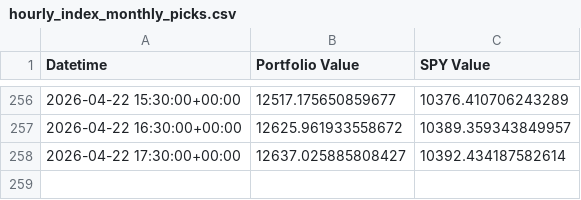
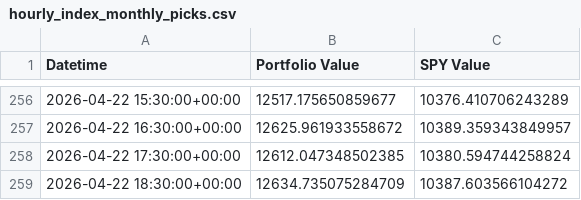
Before and after one commit to g-prakash/sp500_screener, a CSV file: hourly_index_monthly_picks.csv, drawn as a sheet; only a part is shown, gaps mark what is left out.

```diff
--- a/hourly_index_monthly_picks.csv
+++ b/hourly_index_monthly_picks.csv
@@ -257,2 +257,3 @@ Datetime,Portfolio Value,SPY Value
 2026-04-22 16:30:00+00:00,12625.961933558672,10389.359343849957
-2026-04-22 17:30:00+00:00,12637.025885808427,10392.434187582614
+2026-04-22 17:30:00+00:00,12612.047348502385,10380.594744258824
+2026-04-22 18:30:00+00:00,12634.735075284709,10387.603566104272
```
Also changed, not shown: 2 other files.
